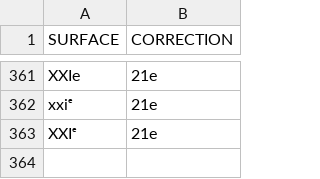
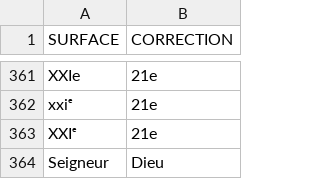
Before and after one commit to oeuvres/alix, a CSV file: fr/src/resources/com/github/oeuvres/alix/fr/norm-misc.csv, drawn as a sheet; only a part is shown, gaps mark what is left out.

```diff
--- a/fr/src/resources/com/github/oeuvres/alix/fr/norm-misc.csv
+++ b/fr/src/resources/com/github/oeuvres/alix/fr/norm-misc.csv
@@ -363 +363,2 @@ xxiᵉ,21e
 XXIᵉ,21e
+Seigneur,Dieu
```
Also changed, not shown: fr/src/resources/com/github/oeuvres/alix/fr/norm-maj-noacc.csv, fr/src/resources/com/github/oeuvres/alix/fr/norm-variants.csv, 1 other file.
